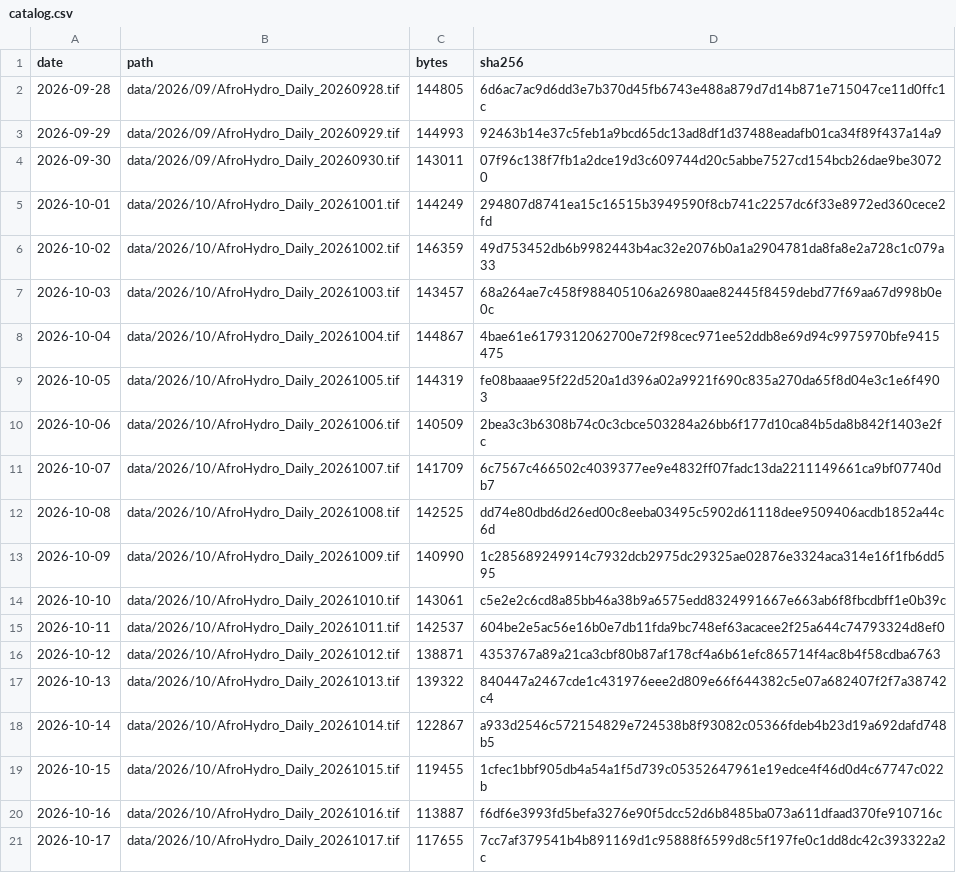
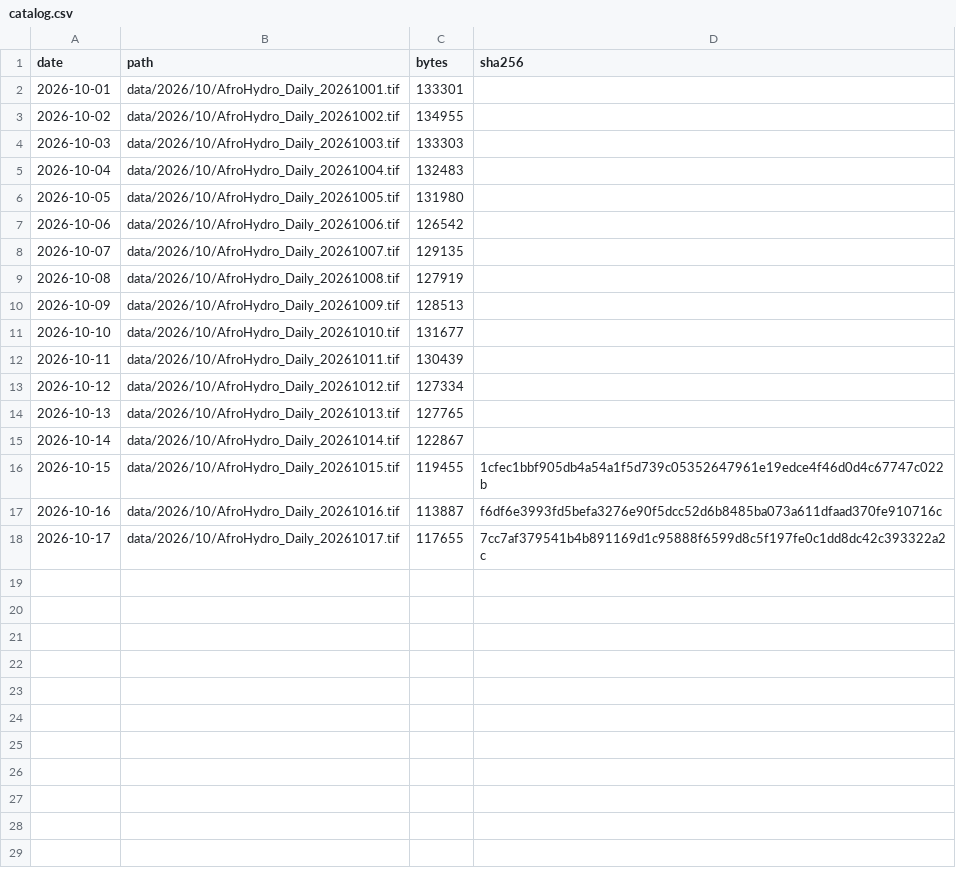
Before and after one commit to abolu2016/AfroHydro-Daily-Rainfall-Data, a CSV file: catalog.csv, drawn as a sheet.

Commit message:
Start AfroHydro V2 on Oct 1 and replace Oct 1-14 with 24h GFS analyses

```diff
--- a/catalog.csv
+++ b/catalog.csv
@@ -1,19 +1,16 @@
 date,path,bytes,sha256
-2026-09-28,data/2026/09/AfroHydro_Daily_20260928.tif,144805,6d6ac7ac9d6dd3e7b370d45fb6743e488a879d7d14b871e715047ce11d0ffc1c
-2026-09-29,data/2026/09/AfroHydro_Daily_20260929.tif,144993,92463b14e37c5feb1a9bcd65dc13ad8df1d37488eadafb01ca34f89f437a14a9
-2026-09-30,data/2026/09/AfroHydro_Daily_20260930.tif,143011,07f96c138f7fb1a2dce19d3c609744d20c5abbe7527cd154bcb26dae9be30720
-2026-10-01,data/2026/10/AfroHydro_Daily_20261001.tif,144249,294807d8741ea15c16515b3949590f8cb741c2257dc6f33e8972ed360cece2fd
-2026-10-02,data/2026/10/AfroHydro_Daily_20261002.tif,146359,49d753452db6b9982443b4ac32e2076b0a1a2904781da8fa8e2a728c1c079a33
-2026-10-03,data/2026/10/AfroHydro_Daily_20261003.tif,143457,68a264ae7c458f988405106a26980aae82445f8459debd77f69aa67d998b0e0c
-2026-10-04,data/2026/10/AfroHydro_Daily_20261004.tif,144867,4bae61e6179312062700e72f98cec971ee52ddb8e69d94c9975970bfe9415475
-2026-10-05,data/2026/10/AfroHydro_Daily_20261005.tif,144319,fe08baaae95f22d520a1d396a02a9921f690c835a270da65f8d04e3c1e6f4903
-2026-10-06,data/2026/10/AfroHydro_Daily_20261006.tif,140509,2bea3c3b6308b74c0c3cbce503284a26bb6f177d10ca84b5da8b842f1403e2fc
-2026-10-07,data/2026/10/AfroHydro_Daily_20261007.tif,141709,6c7567c466502c4039377ee9e4832ff07fadc13da2211149661ca9bf07740db7
-2026-10-08,data/2026/10/AfroHydro_Daily_20261008.tif,142525,dd74e80dbd6d26ed00c8eeba03495c5902d61118dee9509406acdb1852a44c6d
-2026-10-09,data/2026/10/AfroHydro_Daily_20261009.tif,140990,1c285689249914c7932dcb2975dc29325ae02876e3324aca314e16f1fb6dd595
-2026-10-10,data/2026/10/AfroHydro_Daily_20261010.tif,143061,c5e2e2c6cd8a85bb46a38b9a6575edd8324991667e663ab6f8fbcdbff1e0b39c
-2026-10-11,data/2026/10/AfroHydro_Daily_20261011.tif,142537,604be2e5ac56e16b0e7db11fda9bc748ef63acacee2f25a644c74793324d8ef0
-2026-10-12,data/2026/10/AfroHydro_Daily_20261012.tif,138871,4353767a89a21ca3cbf80b87af178cf4a6b61efc865714f4ac8b4f58cdba6763
-2026-10-13,data/2026/10/AfroHydro_Daily_20261013.tif,139322,840447a2467cde1c431976eee2d809e66f644382c5e07a682407f2f7a38742c4
-2026-10-14,data/2026/10/AfroHydro_Daily_20261014.tif,122867,a933d2546c572154829e724538b8f93082c05366fdeb4b23d19a692dafd748b5
+2026-10-01,data/2026/10/AfroHydro_Daily_20261001.tif,133301,
+2026-10-02,data/2026/10/AfroHydro_Daily_20261002.tif,134955,
+2026-10-03,data/2026/10/AfroHydro_Daily_20261003.tif,133303,
+2026-10-04,data/2026/10/AfroHydro_Daily_20261004.tif,132483,
+2026-10-05,data/2026/10/AfroHydro_Daily_20261005.tif,131980,
+2026-10-06,data/2026/10/AfroHydro_Daily_20261006.tif,126542,
+2026-10-07,data/2026/10/AfroHydro_Daily_20261007.tif,129135,
+2026-10-08,data/2026/10/AfroHydro_Daily_20261008.tif,127919,
+2026-10-09,data/2026/10/AfroHydro_Daily_20261009.tif,128513,
+2026-10-10,data/2026/10/AfroHydro_Daily_20261010.tif,131677,
+2026-10-11,data/2026/10/AfroHydro_Daily_20261011.tif,130439,
+2026-10-12,data/2026/10/AfroHydro_Daily_20261012.tif,127334,
+2026-10-13,data/2026/10/AfroHydro_Daily_20261013.tif,127765,
+2026-10-14,data/2026/10/AfroHydro_Daily_20261014.tif,122867,
 2026-10-15,data/2026/10/AfroHydro_Daily_20261015.tif,119455,1cfec1bbf905db4a54a1f5d739c05352647961e19edce4f46d0d4c67747c022b
```
Also changed, not shown: 16 other files.
